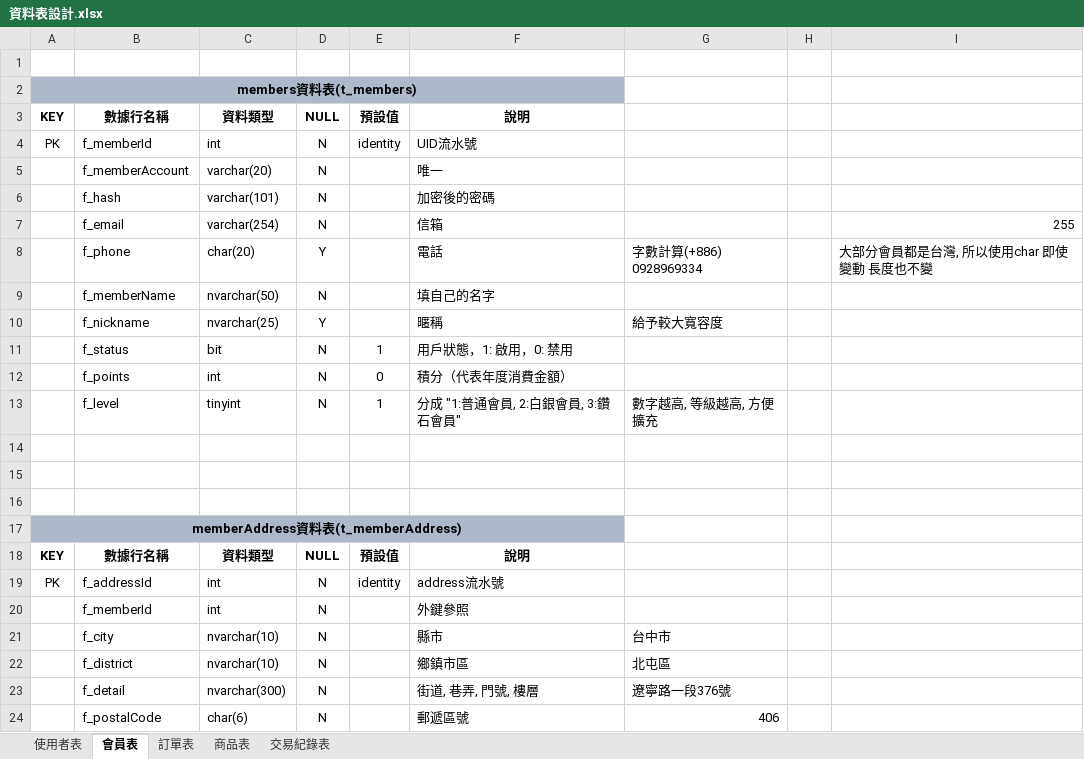
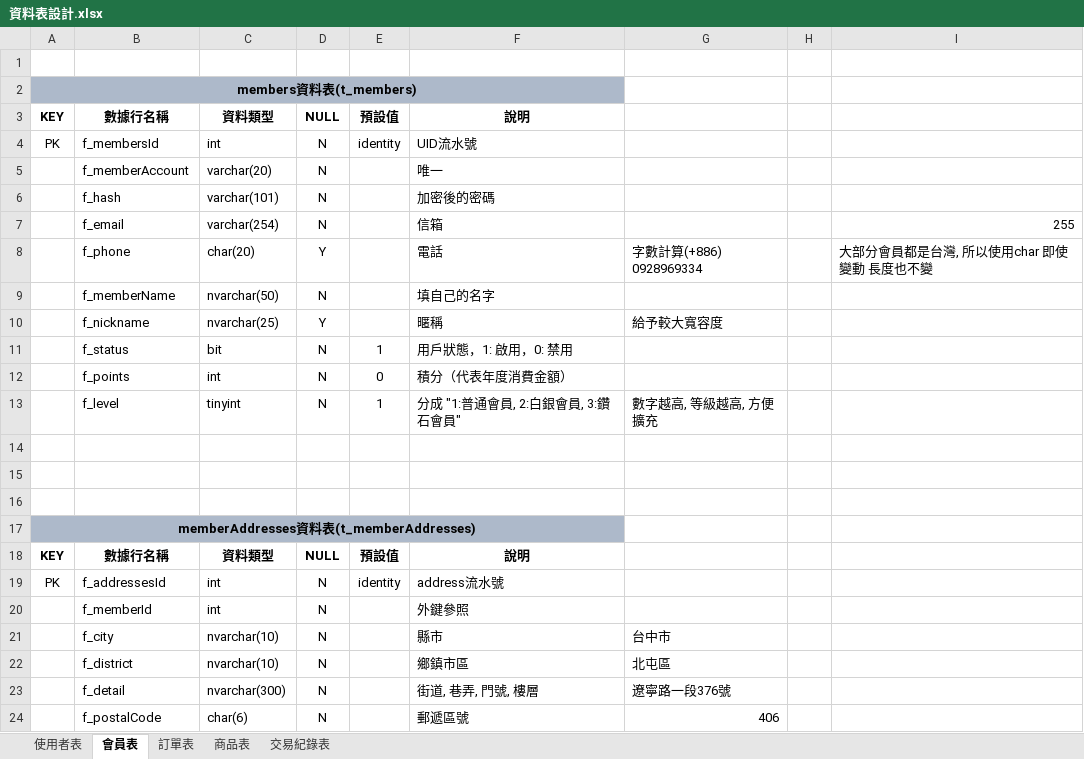
Before and after one commit to Annie033088/ShoppingWeb, an Excel workbook: document/ProjectUsing/SqlDataTableNotes/資料表設計.xlsx, sheet 會員表, drawn as a sheet; values as stored, in another font and other column widths than the file's, no borders; the diff names each change by its address in the sheet, - before the commit and + after, or states it on an @@ line.

```diff
--- a/document/ProjectUsing/SqlDataTableNotes/資料表設計.xlsx (sheet 會員表)
+++ b/document/ProjectUsing/SqlDataTableNotes/資料表設計.xlsx (sheet 會員表)
-B4: f_memberId
+B4: f_membersId
-A17: memberAddress資料表(t_memberAddress)
+A17: memberAddresses資料表(t_memberAddresses)
-B19: f_addressId
+B19: f_addressesId
```
Also changed, not shown: sheet 訂單表, sheet 商品表, sheet 使用者表, 33 other files.
